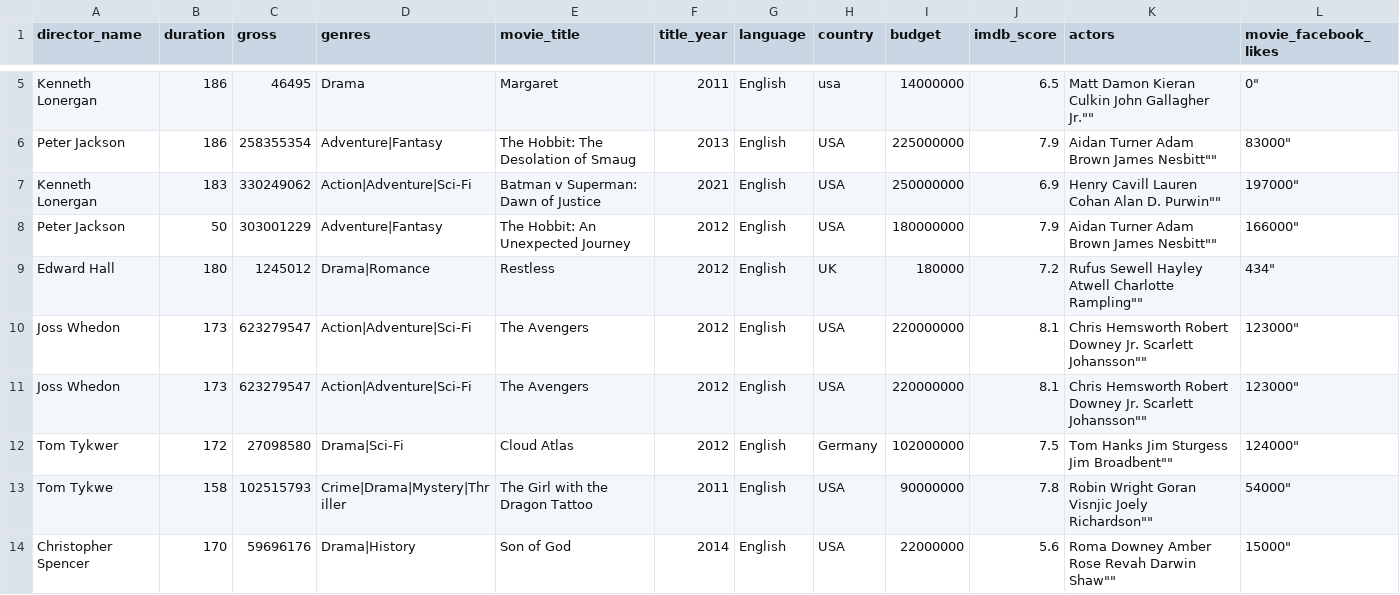
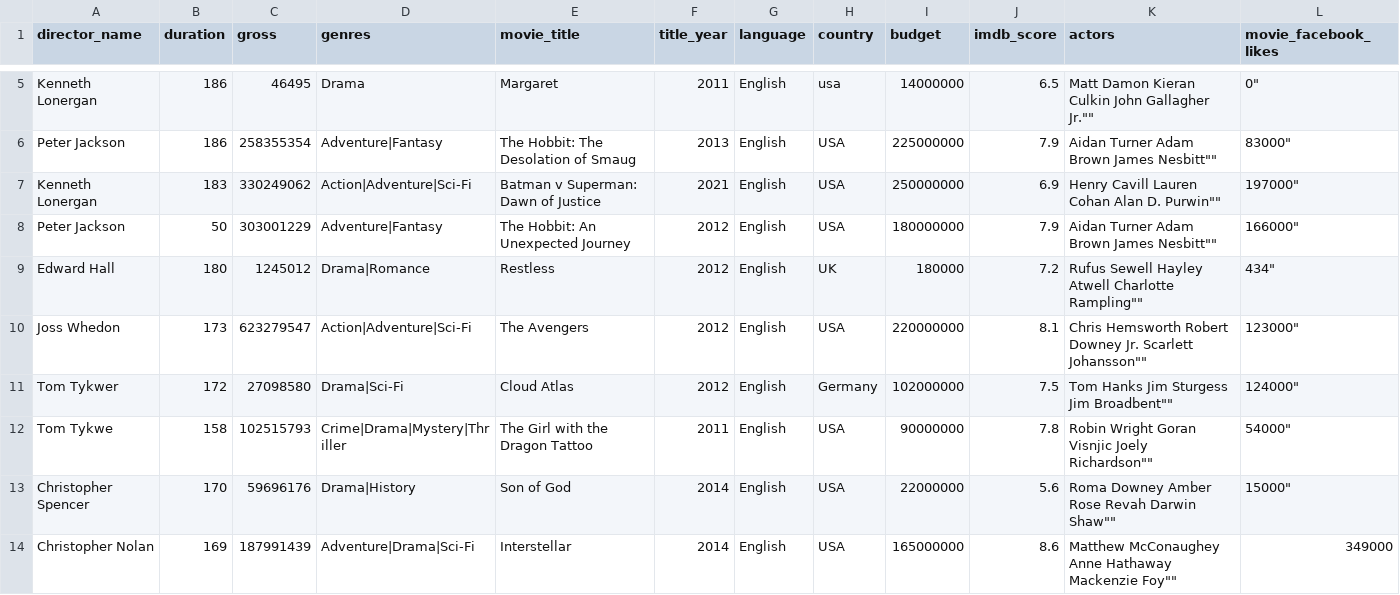
Before and after one commit to AlexGrabar/for-colab, a CSV file: movie_sample_dataset.csv, drawn as a sheet; only a part is shown, gaps mark what is left out; the shorter side is filled out with more unchanged rows.

Commit message:
Update movie_sample_dataset.csv

```diff
--- a/movie_sample_dataset.csv
+++ b/movie_sample_dataset.csv
@@ -10,3 +10,2 @@ Edward Hall,180,1245012,Drama|Romance,Restless,2012,English,UK,180000,7.2,""Rufu
 Joss Whedon,173,623279547,Action|Adventure|Sci-Fi,The Avengers,2012,English,USA,220000000,8.1,""Chris Hemsworth Robert Downey Jr. Scarlett Johansson"",123000"
-Joss Whedon,173,623279547,Action|Adventure|Sci-Fi,The Avengers,2012,English,USA,220000000,8.1,""Chris Hemsworth Robert Downey Jr. Scarlett Johansson"",123000"
 Tom Tykwer,172,27098580,Drama|Sci-Fi,Cloud Atlas,2012,English,Germany,102000000,7.5,""Tom Hanks Jim Sturgess Jim Broadbent"",124000"
```
